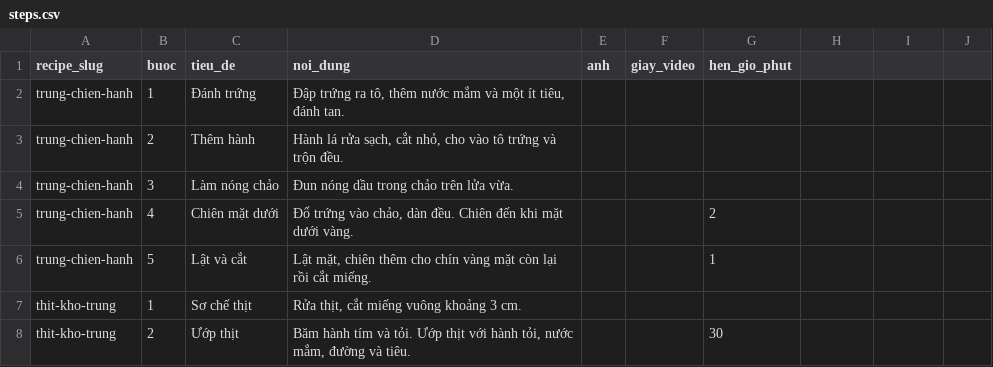
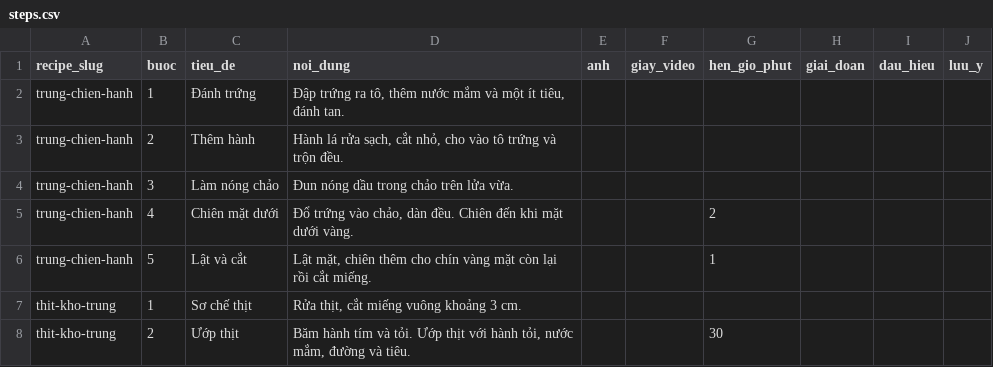
Before and after one commit to trongnghiabui95/homnaynaugi, a CSV file: data/sample/steps.csv, drawn as a sheet; only a part is shown; the diff names each change by its address in the sheet, - before the commit and + after, or states it on an @@ line.

```diff
--- a/data/sample/steps.csv
+++ b/data/sample/steps.csv
-H1: (empty)
+H1: giai_doan
-I1: (empty)
+I1: dau_hieu
-J1: (empty)
+J1: luu_y
```
Also changed, not shown: 12 other files.
